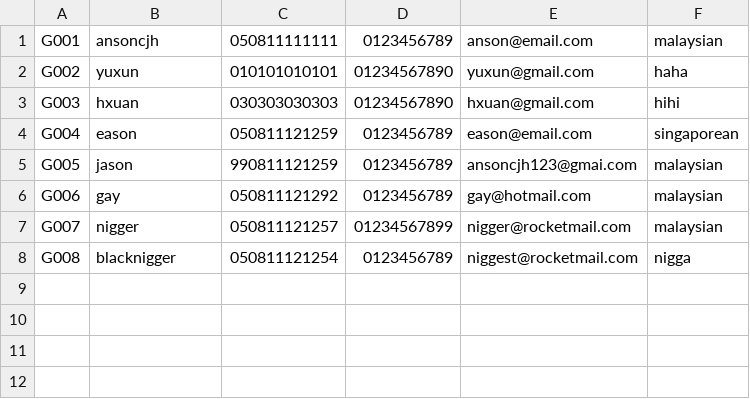
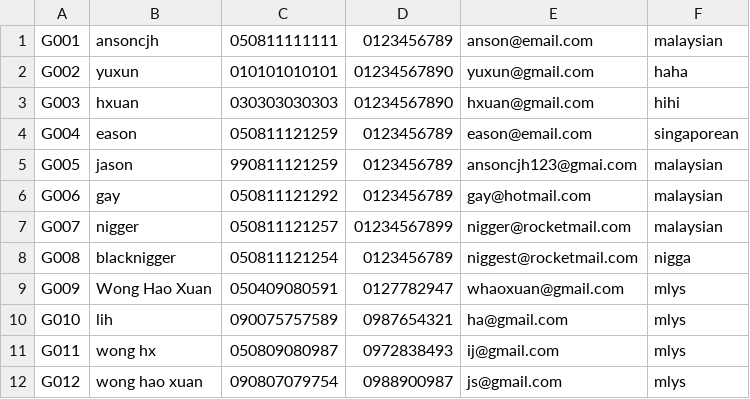
Before and after one commit to AnsonCjh/DSA_Ass, a CSV file: data/guests.csv, drawn as a sheet.

```diff
--- a/data/guests.csv
+++ b/data/guests.csv
@@ -8 +8,5 @@ G007|nigger|050811121257|01234567899|nigger@rocketmail.com|malaysian
 G008|blacknigger|050811121254|0123456789|niggest@rocketmail.com|nigga
+G009|Wong Hao Xuan|050409080591|0127782947|whaoxuan@gmail.com|mlys
+G010|lih|090075757589|0987654321|ha@gmail.com|mlys
+G011|wong hx|050809080987|0972838493|ij@gmail.com|mlys
+G012|wong hao xuan|090807079754|0988900987|js@gmail.com|mlys
```
Also changed, not shown: data/reservations.csv, data/rooms.csv, 12 other files.
